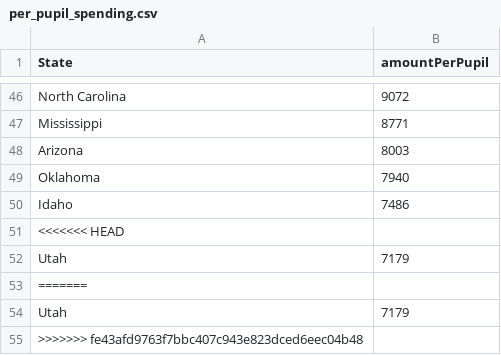
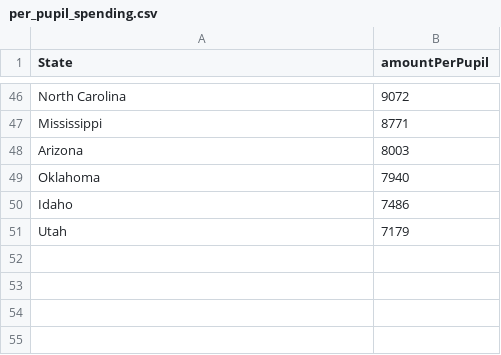
Before and after one commit to engelsa/BM8-Back, a CSV file: data/per_pupil_spending.csv, drawn as a sheet; only a part is shown, gaps mark what is left out; the diff names each change by its address in the sheet, - before the commit and + after, or states it on an @@ line.

```diff
--- a/data/per_pupil_spending.csv
+++ b/data/per_pupil_spending.csv
-row 51: <<<<<<< HEAD
-row 53: =======
-row 54: Utah | 7179
-row 55: >>>>>>> fe43afd9763f7bbc407c943e823dced6eec04b48
```
Also changed, not shown: data/Transportation.csv, data/advisorsmith_cost_of_living_index.csv, 1 other file.
